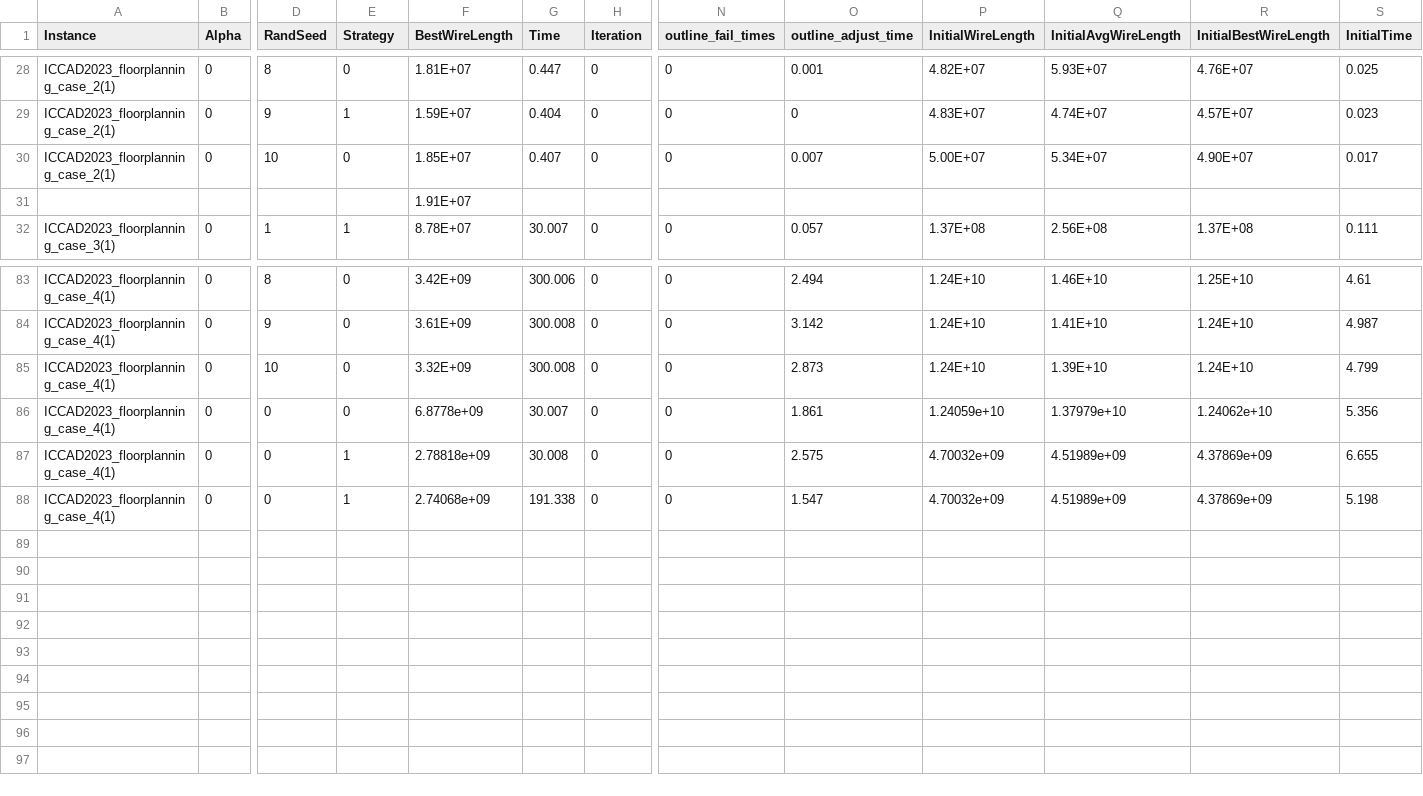
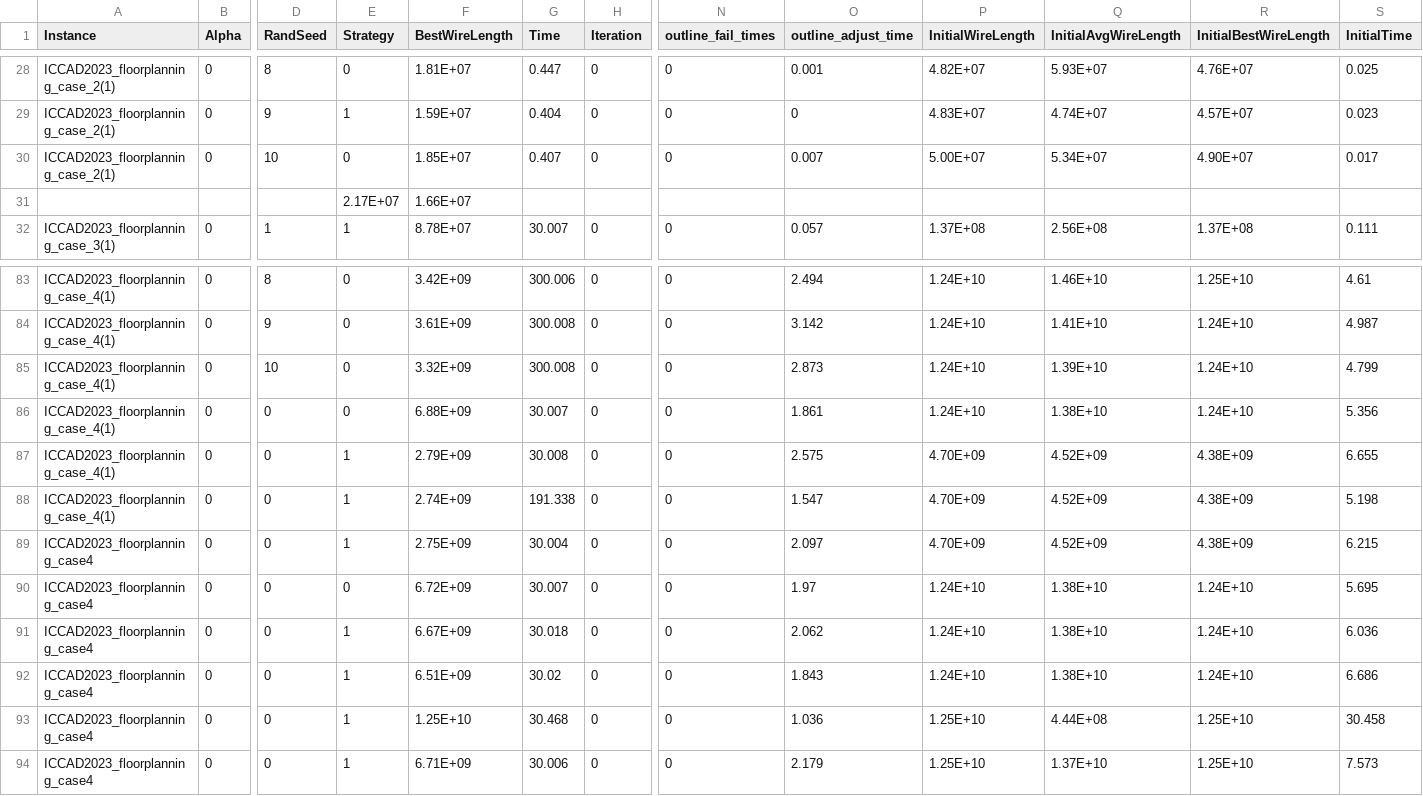
Before and after one commit to DUTBruce/Multi-layerFloorplan, a CSV file: Deploy/Instance/ICCAD2023_floorplanning_macro_core_shrinknet/floorplan_log.csv, drawn as a sheet; only a part is shown, gaps mark what is left out; removed rows and columns are numbered as before the commit, all else as after; rows hold the shown columns only; the diff names each change by its address in the sheet, - before the commit and + after, or states it on an @@ line.

Commit message:
8.26 debug case4完成，在初始化模块中加入了上下层面积比排序。todo：加入扰动策略perturb_strategy疏散宏模块

```diff
--- a/Deploy/Instance/ICCAD2023_floorplanning_macro_core_shrinknet/floorplan_log.csv
+++ b/Deploy/Instance/ICCAD2023_floorplanning_macro_core_shrinknet/floorplan_log.csv
-row 31:  |  |  |  | 1.91E+07
+row 31:  |  |  | 2.17E+07 | 1.66E+07
-F86 (BestWireLength): 6.8778e+09
+F86 (BestWireLength): 6.88E+09
-P86 (InitialWireLength): 1.24059e+10
+P86 (InitialWireLength): 1.24E+10
-Q86 (InitialAvgWireLength): 1.37979e+10
+Q86 (InitialAvgWireLength): 1.38E+10
-R86 (InitialBestWireLength): 1.24062e+10
+R86 (InitialBestWireLength): 1.24E+10
-F87 (BestWireLength): 2.78818e+09
+F87 (BestWireLength): 2.79E+09
-P87:P88 (InitialWireLength): 4.70032e+09
+P87:P88 (InitialWireLength): 4.70E+09
-Q87:Q88 (InitialAvgWireLength): 4.51989e+09
+Q87:Q88 (InitialAvgWireLength): 4.52E+09
-R87:R88 (InitialBestWireLength): 4.37869e+09
+R87:R88 (InitialBestWireLength): 4.38E+09
-F88 (BestWireLength): 2.74068e+09
+F88 (BestWireLength): 2.74E+09
+row 89: ICCAD2023_floorplanning_case4 | 0 | 0 | 1 | 2.75E+09 | 30.004 | 0 | 0 | 2.097 | 4.70E+09 | 4.52E+09 | 4.38E+09 | 6.215
+row 90: ICCAD2023_floorplanning_case4 | 0 | 0 | 0 | 6.72E+09 | 30.007 | 0 | 0 | 1.97 | 1.24E+10 | 1.38E+10 | 1.24E+10 | 5.695
+row 91: ICCAD2023_floorplanning_case4 | 0 | 0 | 1 | 6.67E+09 | 30.018 | 0 | 0 | 2.062 | 1.24E+10 | 1.38E+10 | 1.24E+10 | 6.036
+row 92: ICCAD2023_floorplanning_case4 | 0 | 0 | 1 | 6.51E+09 | 30.02 | 0 | 0 | 1.843 | 1.24E+10 | 1.38E+10 | 1.24E+10 | 6.686
+row 93: ICCAD2023_floorplanning_case4 | 0 | 0 | 1 | 1.25E+10 | 30.468 | 0 | 0 | 1.036 | 1.25E+10 | 4.44E+08 | 1.25E+10 | 30.458
+row 94: ICCAD2023_floorplanning_case4 | 0 | 0 | 1 | 6.71E+09 | 30.006 | 0 | 0 | 2.179 | 1.25E+10 | 1.37E+10 | 1.25E+10 | 7.573
```
Also changed, not shown: 4 other files.
